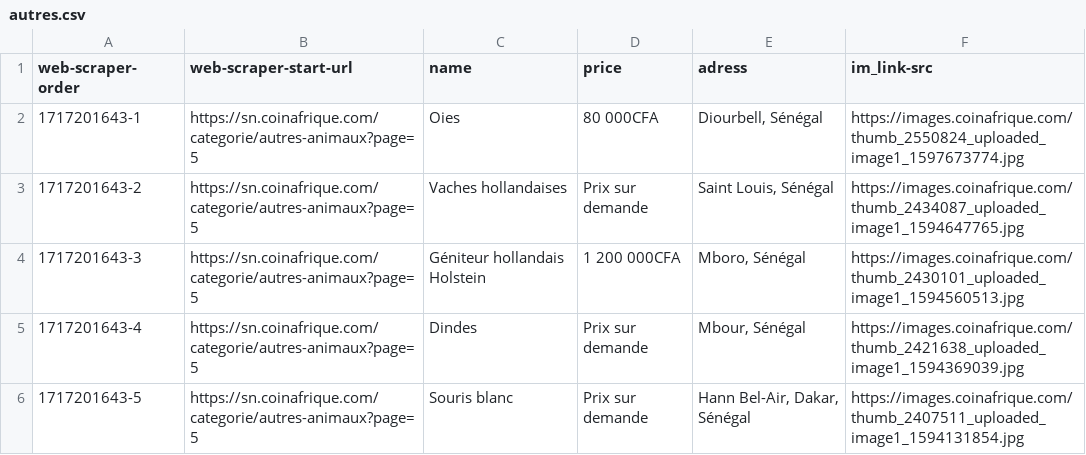
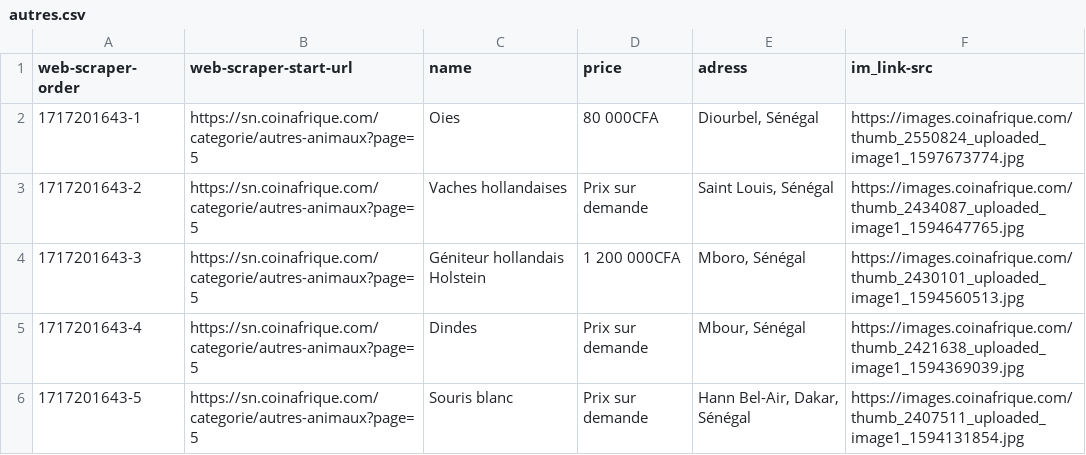
Before and after one commit to Ellehlemado/collect, a CSV file: datas/autres.csv, drawn as a sheet; only a part is shown.

Commit message:
Update autres.csv

```diff
--- a/datas/autres.csv
+++ b/datas/autres.csv
@@ -1,3 +1,3 @@
 web-scraper-order,web-scraper-start-url,name,price,adress,im_link-src
-"1717201643-1","https://sn.coinafrique.com/categorie/autres-animaux?page=5","Oies","80 000CFA","Diourbell, Sénégal","https://images.coinafrique.com/thumb_2550824_uploaded_image1_1597673774.jpg"
+"1717201643-1","https://sn.coinafrique.com/categorie/autres-animaux?page=5","Oies","80 000CFA","Diourbel, Sénégal","https://images.coinafrique.com/thumb_2550824_uploaded_image1_1597673774.jpg"
 "1717201643-2","https://sn.coinafrique.com/categorie/autres-animaux?page=5","Vaches hollandaises","Prix sur demande","Saint Louis, Sénégal","https://images.coinafrique.com/thumb_2434087_uploaded_image1_1594647765.jpg"
```
